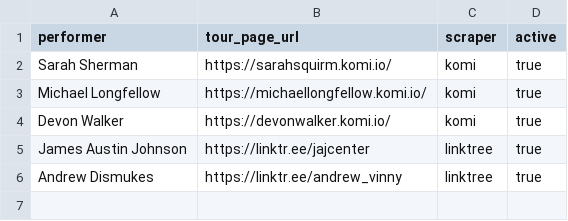
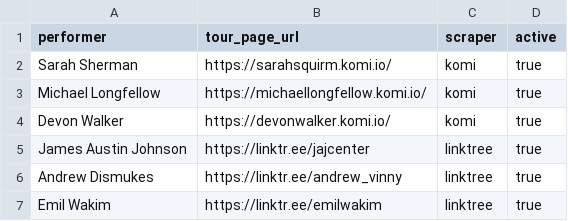
Before and after one commit to p-rallapally/lorne, a CSV file: data/performers.csv, drawn as a sheet.

```diff
--- a/data/performers.csv
+++ b/data/performers.csv
@@ -6 +6,2 @@ James Austin Johnson,https://linktr.ee/jajcenter,linktree,true
 Andrew Dismukes,https://linktr.ee/andrew_vinny,linktree,true
+Emil Wakim,https://linktr.ee/emilwakim,linktree,true
```
Also changed, not shown: 5 other files.
